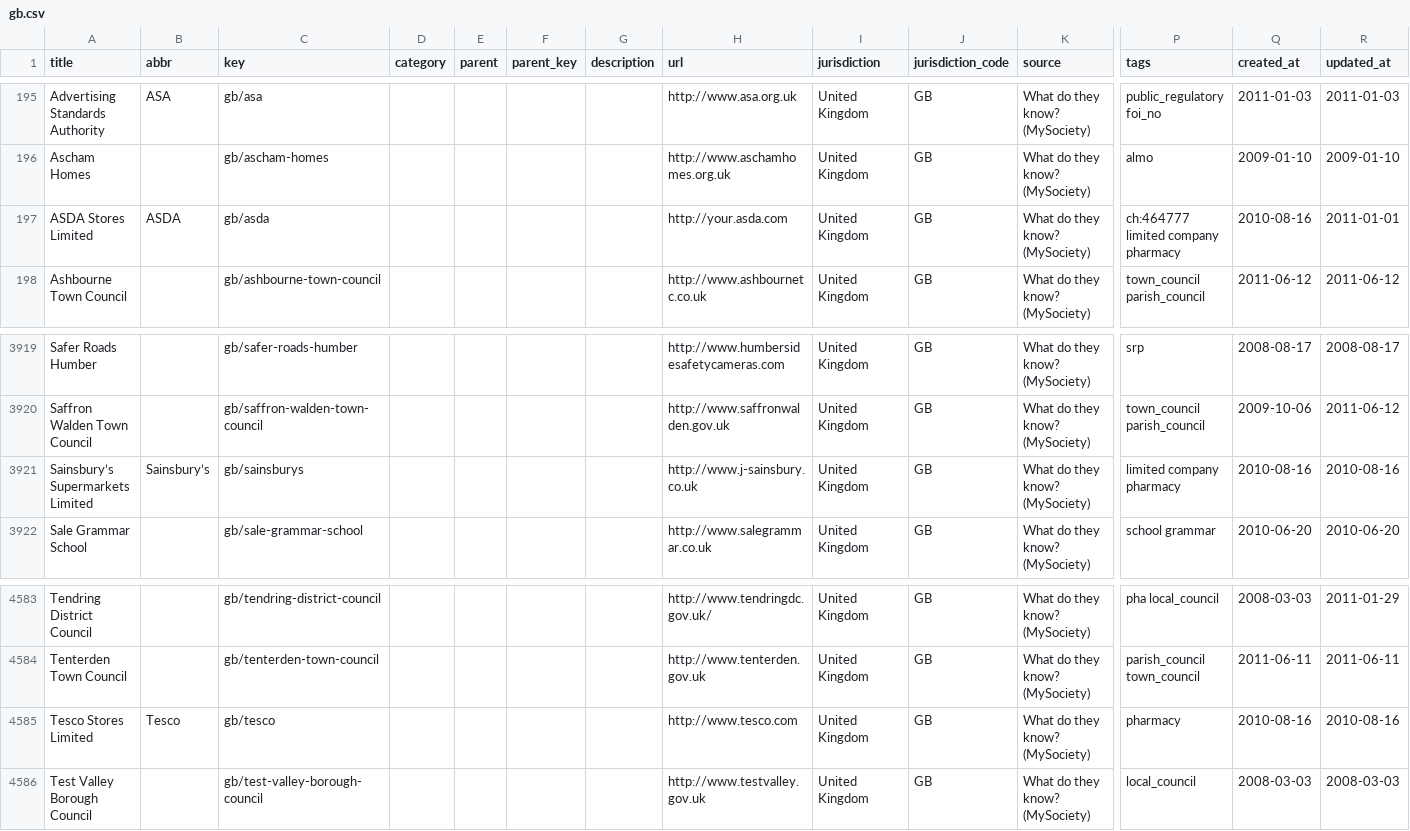
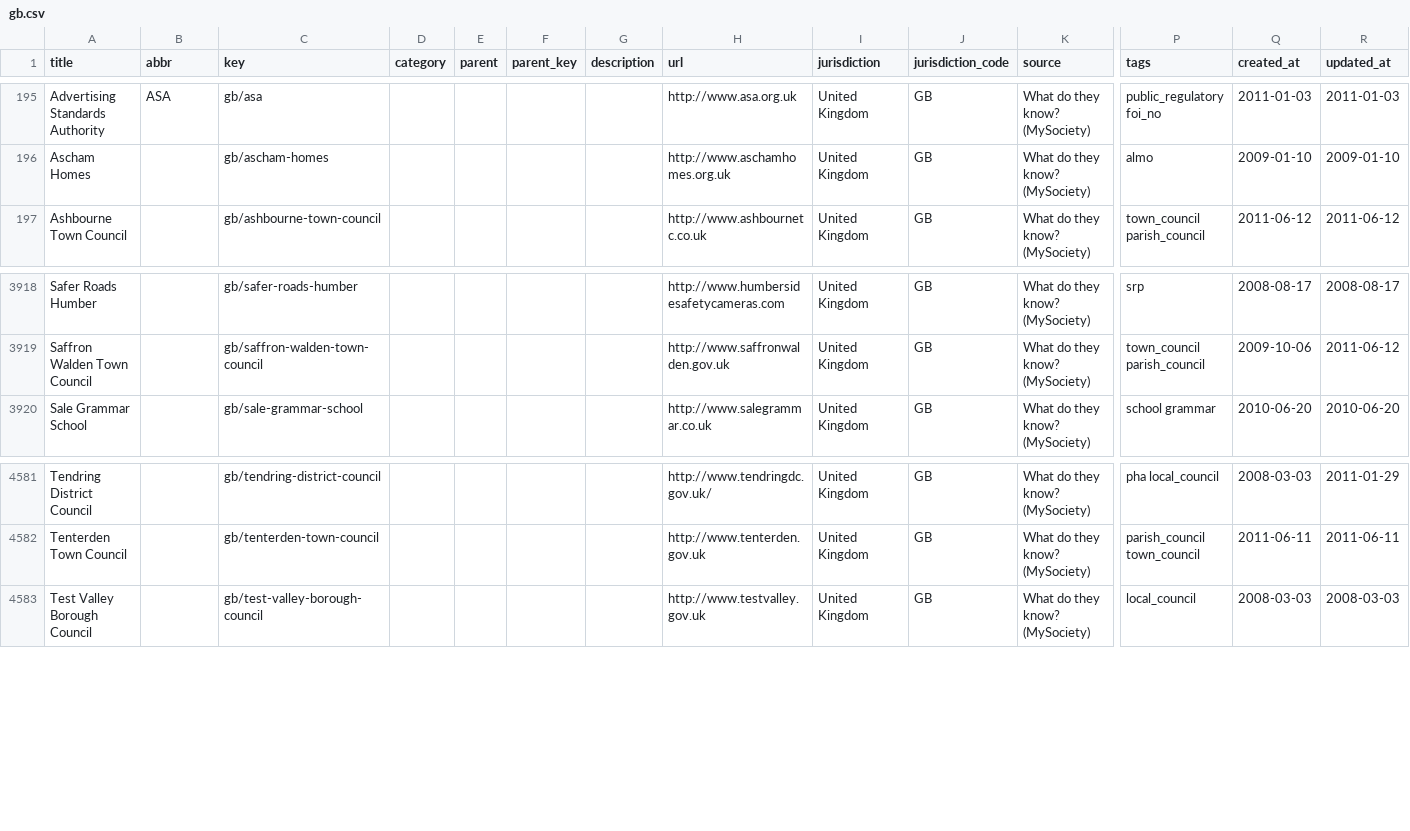
Before and after one commit to datasets/publicbodies, a CSV file: data/gb.csv, drawn as a sheet; only a part is shown, gaps mark what is left out; rows hold the shown columns only; the diff names each change by its address in the sheet, - before the commit and + after, or states it on an @@ line.

Commit message:
[data/gb.csv][s]: remove tesco, sainsbury, asda (pharmacies) as not public bodies - fixes #11.

```diff
--- a/data/gb.csv
+++ b/data/gb.csv
-row 197: ASDA Stores Limited | ASDA | gb/asda |  |  |  |  | http://your.asda.com | United Kingdom | GB | What do they know? (MySociety) | ch:464777 limited company pharmacy | 2010-08-16 | 2011-01-01
-row 3921: Sainsbury’s Supermarkets Limited | Sainsbury’s | gb/sainsburys |  |  |  |  | http://www.j-sainsbury.co.uk | United Kingdom | GB | What do they know? (MySociety) | limited company pharmacy | 2010-08-16 | 2010-08-16
-row 4585: Tesco Stores Limited | Tesco | gb/tesco |  |  |  |  | http://www.tesco.com | United Kingdom | GB | What do they know? (MySociety) | pharmacy | 2010-08-16 | 2010-08-16
```
